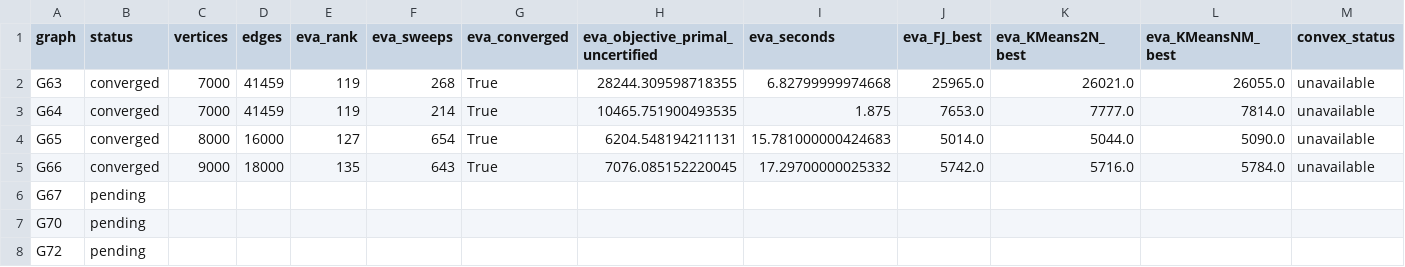
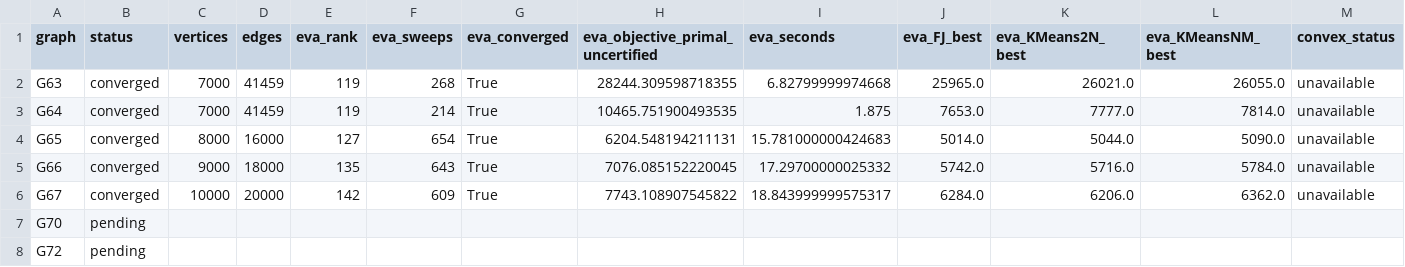
Before and after one commit to heri-espino/maxkcut, a CSV file: results/gset/experiment003-eva-numba/summary.csv, drawn as a sheet; only a part is shown; the diff covers the shown part only; the diff names each change by its address in the sheet, - before the commit and + after, or states it on an @@ line.

Commit message:
experiment002: updated all-graph summary

```diff
--- a/results/gset/experiment003-eva-numba/summary.csv
+++ b/results/gset/experiment003-eva-numba/summary.csv
-B6 (status): pending
+B6 (status): converged
-C6 (vertices): (empty)
+C6 (vertices): 10000
-D6 (edges): (empty)
+D6 (edges): 20000
-E6 (eva_rank): (empty)
+E6 (eva_rank): 142
-F6 (eva_sweeps): (empty)
+F6 (eva_sweeps): 609
-G6 (eva_converged): (empty)
+G6 (eva_converged): True
-H6 (eva_objective_primal_uncertified): (empty)
+H6 (eva_objective_primal_uncertified): 7743.108907545822
-I6 (eva_seconds): (empty)
+I6 (eva_seconds): 18.843999999575317
-J6 (eva_FJ_best): (empty)
+J6 (eva_FJ_best): 6284.0
-K6 (eva_KMeans2N_best): (empty)
+K6 (eva_KMeans2N_best): 6206.0
-L6 (eva_KMeansNM_best): (empty)
+L6 (eva_KMeansNM_best): 6362.0
-M6 (convex_status): (empty)
+M6 (convex_status): unavailable
```
Also changed, not shown: 1 edited cell elsewhere in this file.
